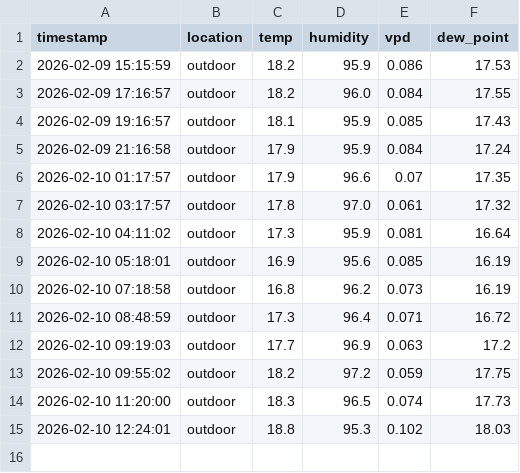
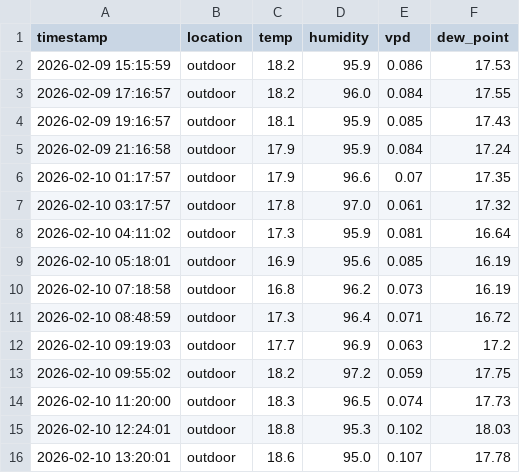
Before and after one commit to azoreanvanilla/website, a CSV file: data/latest_24_outdoor_results.csv, drawn as a sheet.

Commit message:
Auto-update latest 24h outdoor data 2026-02-10T14:00:31.507305

```diff
--- a/data/latest_24_outdoor_results.csv
+++ b/data/latest_24_outdoor_results.csv
@@ -15 +15,2 @@ timestamp,location,temp,humidity,vpd,dew_point
 2026-02-10 12:24:01,outdoor,18.8,95.3,0.102,18.03
+2026-02-10 13:20:01,outdoor,18.6,95.0,0.107,17.78
```
